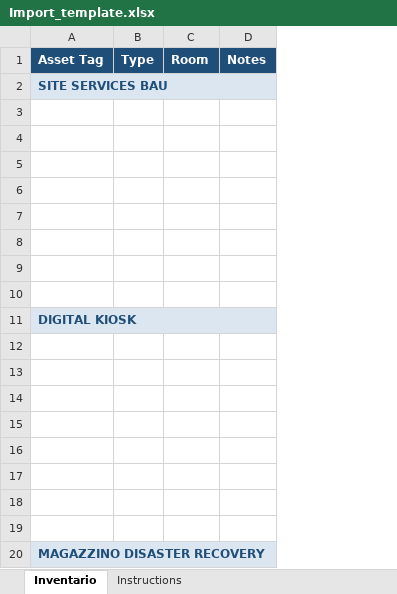
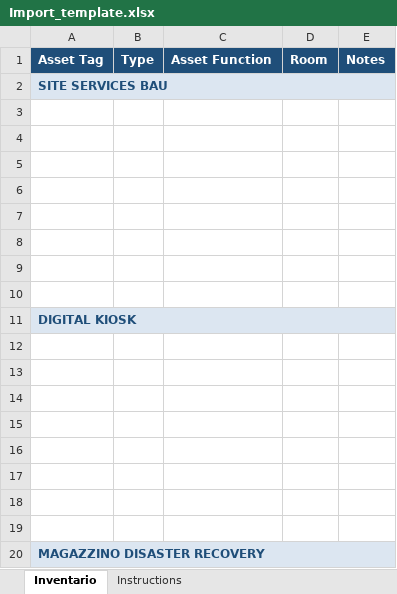
Before and after one commit to Angelo-Tassi/site-services-inventario, an Excel workbook: docs/Import_template.xlsx, sheet Inventario, drawn as a sheet; values as stored, in another font and other column widths than the file's, no borders; the diff names each change by its address in the sheet, - before the commit and + after, or states it on an @@ line.

```diff
--- a/docs/Import_template.xlsx (sheet Inventario)
+++ b/docs/Import_template.xlsx (sheet Inventario)
+column C, row 1: Asset Function
```
Also changed, not shown: sheet Instructions, Collaudo/Inventario_di_prova.xlsx, Collaudo/Inventario_di_prova_con_difetti.xlsx, 23 other files.
